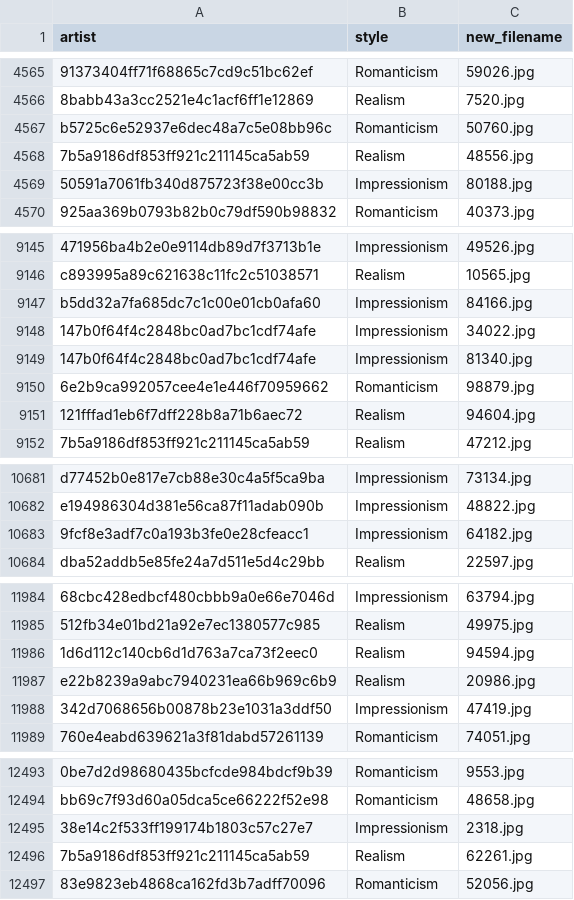
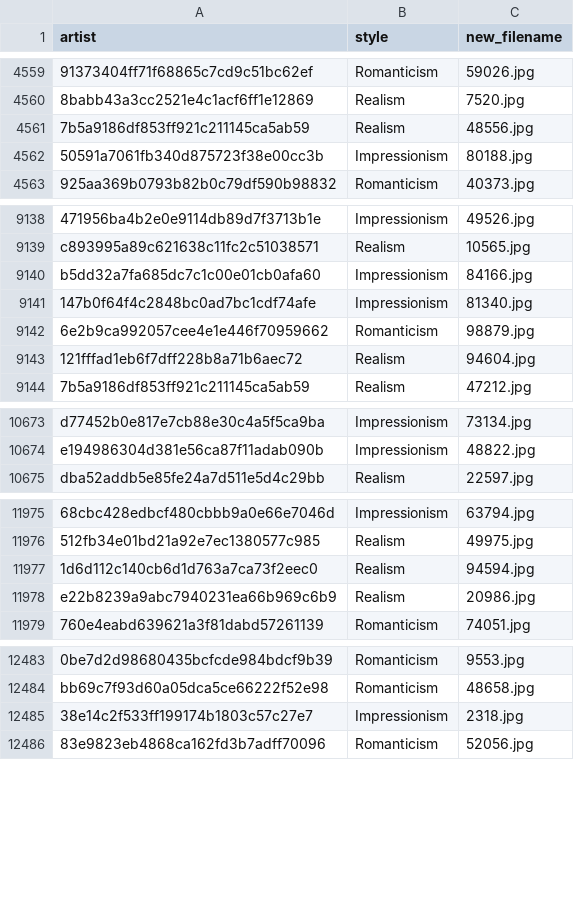
Before and after one commit to vincenzodentamaro/DeepLearningETHZ, a CSV file: working_directory/info_file_train.csv, drawn as a sheet; only a part is shown, gaps mark what is left out; removed rows and columns are numbered as before the commit, all else as after; the diff covers the shown part only; the diff names each change by its address in the sheet, - before the commit and + after, or states it on an @@ line.

```diff
--- a/working_directory/info_file_train.csv
+++ b/working_directory/info_file_train.csv
-row 4567: b5725c6e52937e6dec48a7c5e08bb96c | Romanticism | 50760.jpg
-row 9148: 147b0f64f4c2848bc0ad7bc1cdf74afe | Impressionism | 34022.jpg
-row 10683: 9fcf8e3adf7c0a193b3fe0e28cfeacc1 | Impressionism | 64182.jpg
-row 11988: 342d7068656b00878b23e1031a3ddf50 | Impressionism | 47419.jpg
-row 12496: 7b5a9186df853ff921c211145ca5ab59 | Realism | 62261.jpg
```
Also changed, not shown: 1 added row and 7 removed rows elsewhere in this file, working_directory/info_file_test.csv, working_directory/info_file_val.csv, 5 other files.
